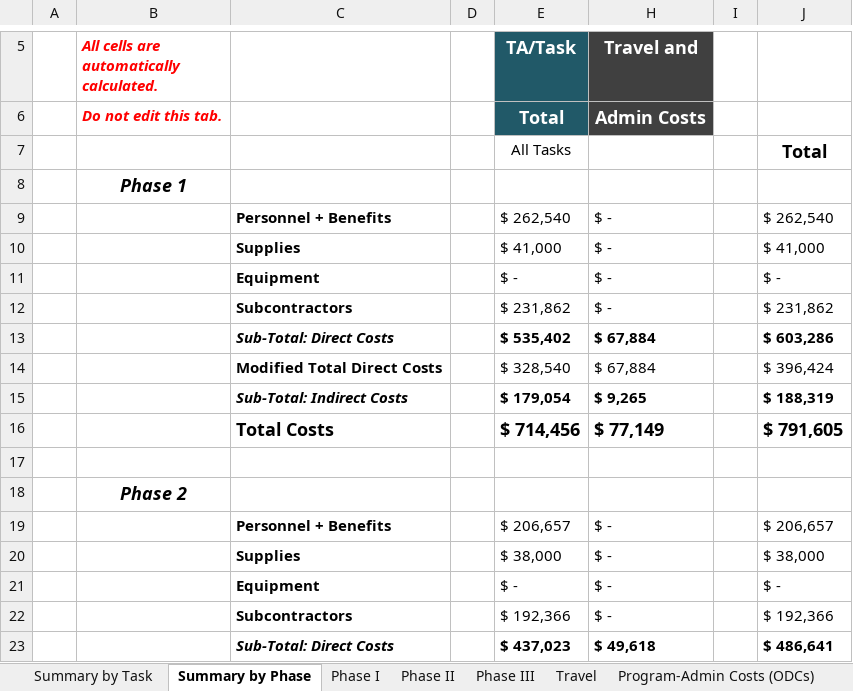
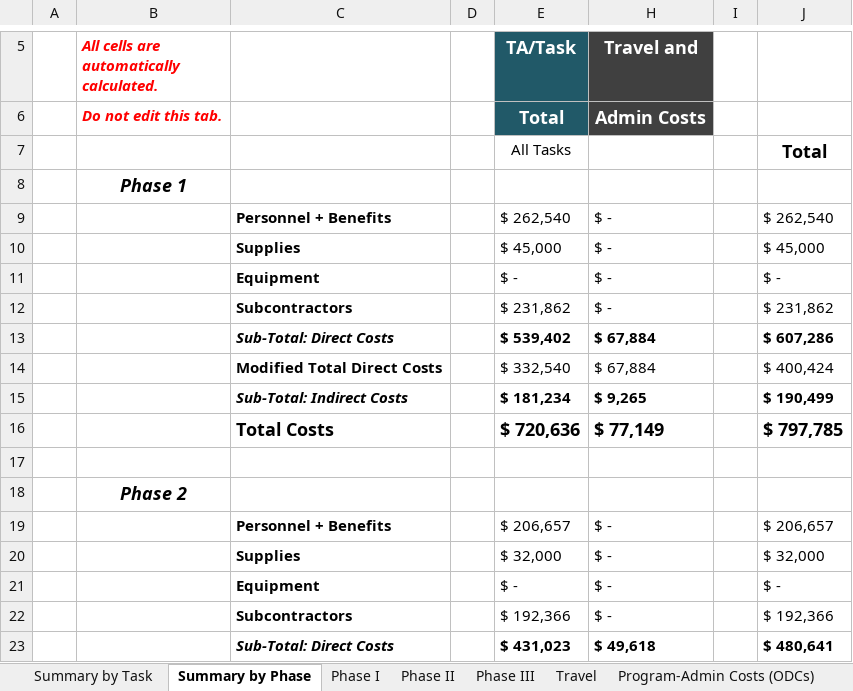
Before and after one commit to joaquincasanova/proposals, an Excel workbook: biomagnetometer/darpa/Lin_DARPA_Tasks.xlsx, sheet Summary by Phase, drawn as a sheet; only a part is shown, gaps mark what is left out; values as stored, in another font and other column widths than the file's, no borders; the diff covers the shown part only; the diff names each change by its address in the sheet, - before the commit and + after, or states it on an @@ line.

```diff
--- a/biomagnetometer/darpa/Lin_DARPA_Tasks.xlsx (sheet Summary by Phase)
+++ b/biomagnetometer/darpa/Lin_DARPA_Tasks.xlsx (sheet Summary by Phase)
-E10 (TA/Task): $ 41,000
+E10 (TA/Task): $ 45,000
-J10: $ 41,000
+J10: $ 45,000
-E13 (TA/Task): $ 535,402
+E13 (TA/Task): $ 539,402
-J13: $ 603,286
+J13: $ 607,286
-E14 (TA/Task): $ 328,540
+E14 (TA/Task): $ 332,540
-J14: $ 396,424
+J14: $ 400,424
-E15 (TA/Task): $ 179,054
+E15 (TA/Task): $ 181,234
-J15: $ 188,319
+J15: $ 190,499
-E16 (TA/Task): $ 714,456
+E16 (TA/Task): $ 720,636
-J16: $ 791,605
+J16: $ 797,785
-E20 (TA/Task): $ 38,000
+E20 (TA/Task): $ 32,000
-J20: $ 38,000
+J20: $ 32,000
-E23 (TA/Task): $ 437,023
+E23 (TA/Task): $ 431,023
-J23: $ 486,641
+J23: $ 480,641
```
Also changed, not shown: 18 edited cells elsewhere in this sheet, sheet Phase I, sheet Phase II, sheet Phase III, sheet Travel, sheet Summary by Task, formulas that keep their value, 13 other files.
